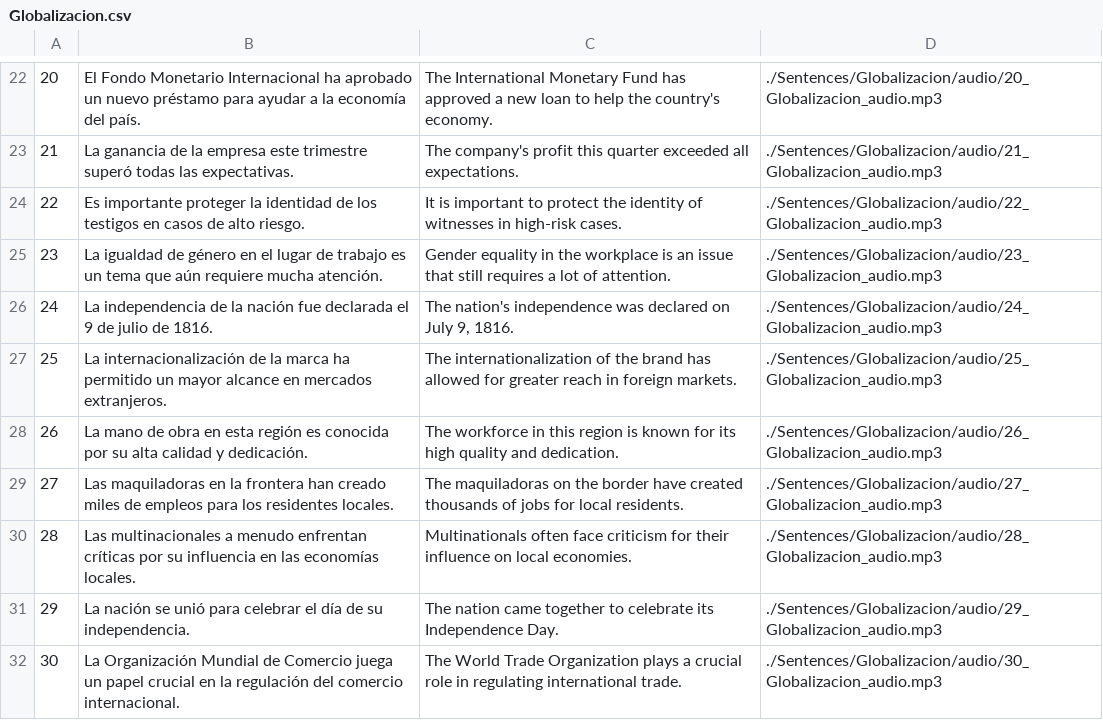
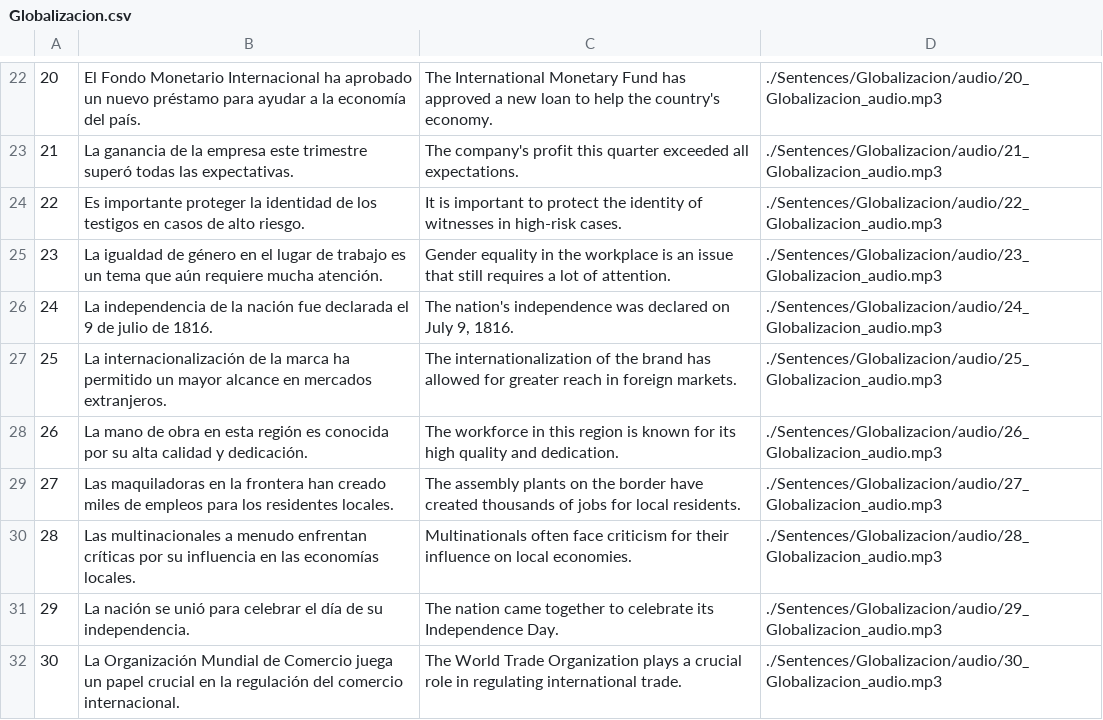
Before and after one commit to cpremoshis/spanish-app, a CSV file: Sentences/Globalizacion/Globalizacion.csv, drawn as a sheet; only a part is shown, gaps mark what is left out.

Commit message:
Update Globalizacion.csv

```diff
--- a/Sentences/Globalizacion/Globalizacion.csv
+++ b/Sentences/Globalizacion/Globalizacion.csv
@@ -28,3 +28,3 @@
 26,La mano de obra en esta región es conocida por su alta calidad y dedicación.,The workforce in this region is known for its high quality and dedication.,./Sentences/Globalizacion/audio/26_Globalizacion_audio.mp3
-27,Las maquiladoras en la frontera han creado miles de empleos para los residentes locales.,The maquiladoras on the border have created thousands of jobs for local residents.,./Sentences/Globalizacion/audio/27_Globalizacion_audio.mp3
+27,Las maquiladoras en la frontera han creado miles de empleos para los residentes locales.,The assembly plants on the border have created thousands of jobs for local residents.,./Sentences/Globalizacion/audio/27_Globalizacion_audio.mp3
 28,Las multinacionales a menudo enfrentan críticas por su influencia en las economías locales.,Multinationals often face criticism for their influence on local economies.,./Sentences/Globalizacion/audio/28_Globalizacion_audio.mp3
```
